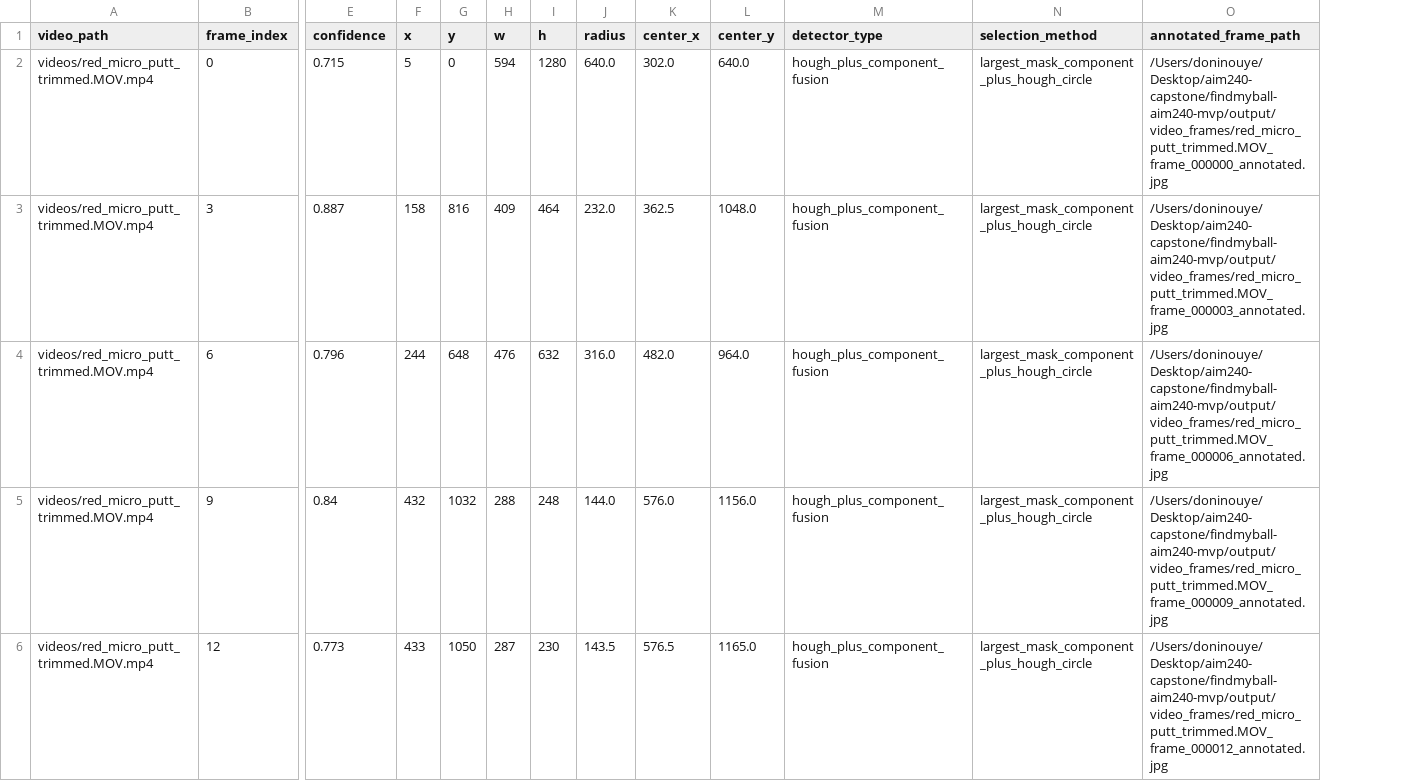
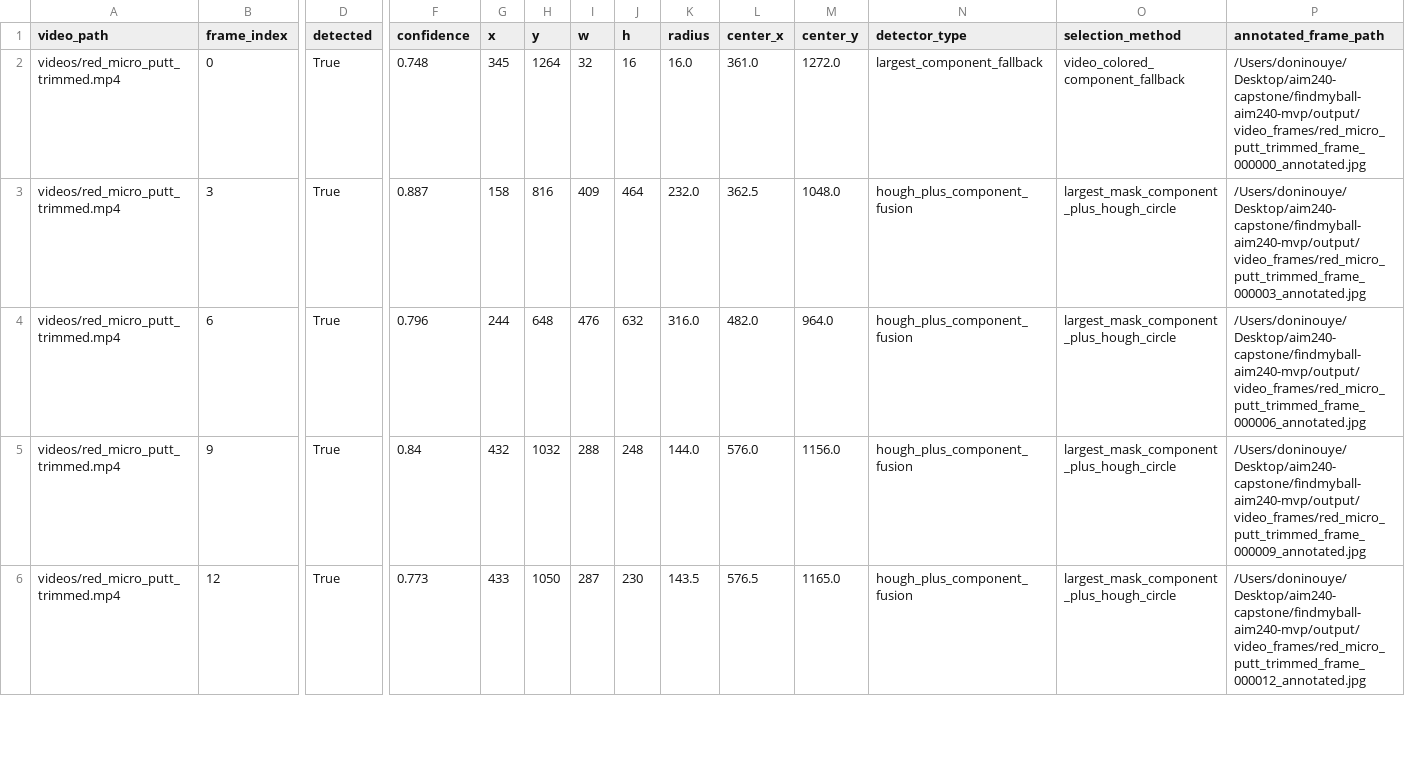
Before and after one commit to uscdondon/findmyball-aim240-mvp, a CSV file: evidence/video/red_micro_putt_trimmed_video_detections.csv, drawn as a sheet; only a part is shown, gaps mark what is left out; addresses are those after the commit; the diff covers the shown part only; the diff names each change by its address in the sheet, - before the commit and + after, or states it on an @@ line.

Commit message:
Update video evidence with trajectory summary

```diff
--- a/evidence/video/red_micro_putt_trimmed_video_detections.csv
+++ b/evidence/video/red_micro_putt_trimmed_video_detections.csv
+column D (detected), rows 2-6: all True
-A2:A6 (video_path): videos/red_micro_putt_trimmed.MOV.mp4
+A2:A6 (video_path): videos/red_micro_putt_trimmed.mp4
-F2 (confidence): 0.715
+F2 (confidence): 0.748
-G2 (x): 5
+G2 (x): 345
-H2 (y): 0
+H2 (y): 1264
-I2 (w): 594
+I2 (w): 32
-J2 (h): 1280
+J2 (h): 16
-K2 (radius): 640.0
+K2 (radius): 16.0
-L2 (center_x): 302.0
+L2 (center_x): 361.0
-M2 (center_y): 640.0
+M2 (center_y): 1272.0
-N2 (detector_type): hough_plus_component_fusion
+N2 (detector_type): largest_component_fallback
-O2 (selection_method): largest_mask_component_plus_hough_circle
+O2 (selection_method): video_colored_component_fallback
-P2 (annotated_frame_path): /Users/doninouye/Desktop/aim240-capstone/findmyball-aim240-mvp/output/video_frames/red_micro_putt_trimmed.MOV_frame_000000_annotated.jpg
+P2 (annotated_frame_path): /Users/doninouye/Desktop/aim240-capstone/findmyball-aim240-mvp/output/video_frames/red_micro_putt_trimmed_frame_000000_annotated.jpg
-P3 (annotated_frame_path): /Users/doninouye/Desktop/aim240-capstone/findmyball-aim240-mvp/output/video_frames/red_micro_putt_trimmed.MOV_frame_000003_annotated.jpg
+P3 (annotated_frame_path): /Users/doninouye/Desktop/aim240-capstone/findmyball-aim240-mvp/output/video_frames/red_micro_putt_trimmed_frame_000003_annotated.jpg
-P4 (annotated_frame_path): /Users/doninouye/Desktop/aim240-capstone/findmyball-aim240-mvp/output/video_frames/red_micro_putt_trimmed.MOV_frame_000006_annotated.jpg
+P4 (annotated_frame_path): /Users/doninouye/Desktop/aim240-capstone/findmyball-aim240-mvp/output/video_frames/red_micro_putt_trimmed_frame_000006_annotated.jpg
-P5 (annotated_frame_path): /Users/doninouye/Desktop/aim240-capstone/findmyball-aim240-mvp/output/video_frames/red_micro_putt_trimmed.MOV_frame_000009_annotated.jpg
+P5 (annotated_frame_path): /Users/doninouye/Desktop/aim240-capstone/findmyball-aim240-mvp/output/video_frames/red_micro_putt_trimmed_frame_000009_annotated.jpg
-P6 (annotated_frame_path): /Users/doninouye/Desktop/aim240-capstone/findmyball-aim240-mvp/output/video_frames/red_micro_putt_trimmed.MOV_frame_000012_annotated.jpg
+P6 (annotated_frame_path): /Users/doninouye/Desktop/aim240-capstone/findmyball-aim240-mvp/output/video_frames/red_micro_putt_trimmed_frame_000012_annotated.jpg
```
Also changed, not shown: 62 edited cells elsewhere in this file, 1 other file.
